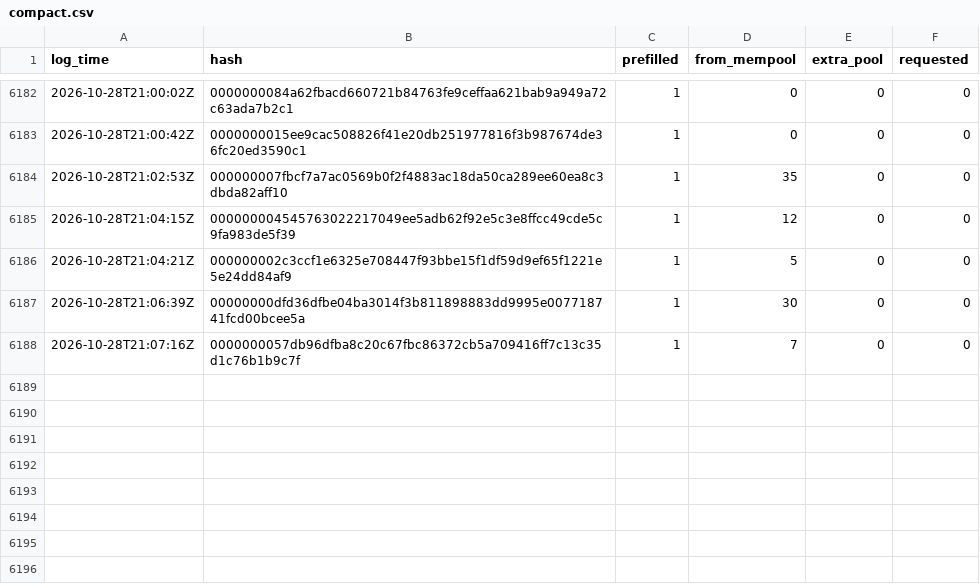
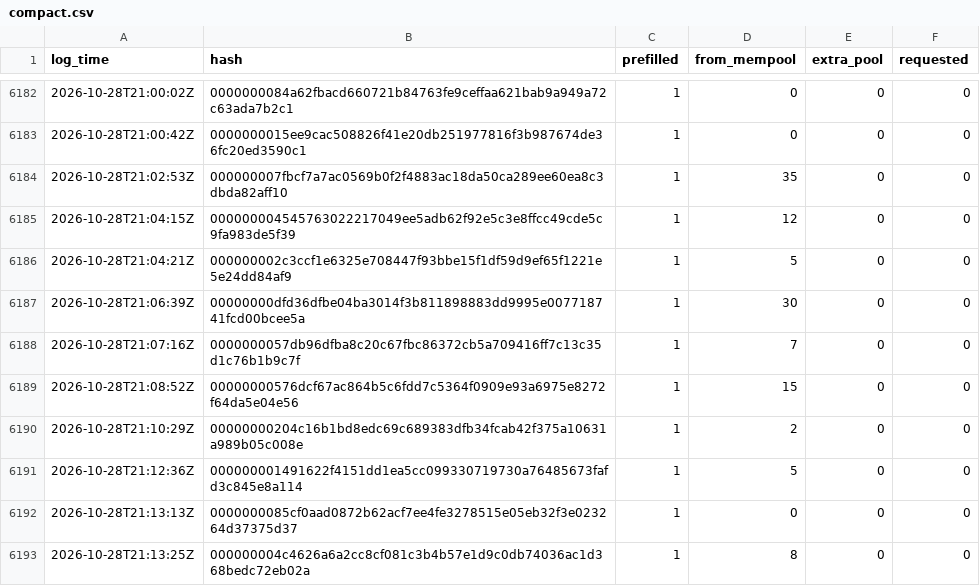
Before and after one commit to rufitnes/tempnet-data, a CSV file: data/compact.csv, drawn as a sheet; only a part is shown, gaps mark what is left out; the diff names each change by its address in the sheet, - before the commit and + after, or states it on an @@ line.

```diff
--- a/data/compact.csv
+++ b/data/compact.csv
+row 6189: 2026-10-28T21:08:52Z | 00000000576dcf67ac864b5c6fdd7c5364f0909e93a6975e8272f64da5e04e56 | 1 | 15 | 0 | 0
+row 6190: 2026-10-28T21:10:29Z | 00000000204c16b1bd8edc69c689383dfb34fcab42f375a10631a989b05c008e | 1 | 2 | 0 | 0
+row 6191: 2026-10-28T21:12:36Z | 000000001491622f4151dd1ea5cc099330719730a76485673fafd3c845e8a114 | 1 | 5 | 0 | 0
+row 6192: 2026-10-28T21:13:13Z | 0000000085cf0aad0872b62acf7ee4fe3278515e05eb32f3e023264d37375d37 | 1 | 0 | 0 | 0
+row 6193: 2026-10-28T21:13:25Z | 000000004c4626a6a2cc8cf081c3b4b57e1d9c0db74036ac1d368bedc72eb02a | 1 | 8 | 0 | 0
```
Also changed, not shown: 4 other files.
